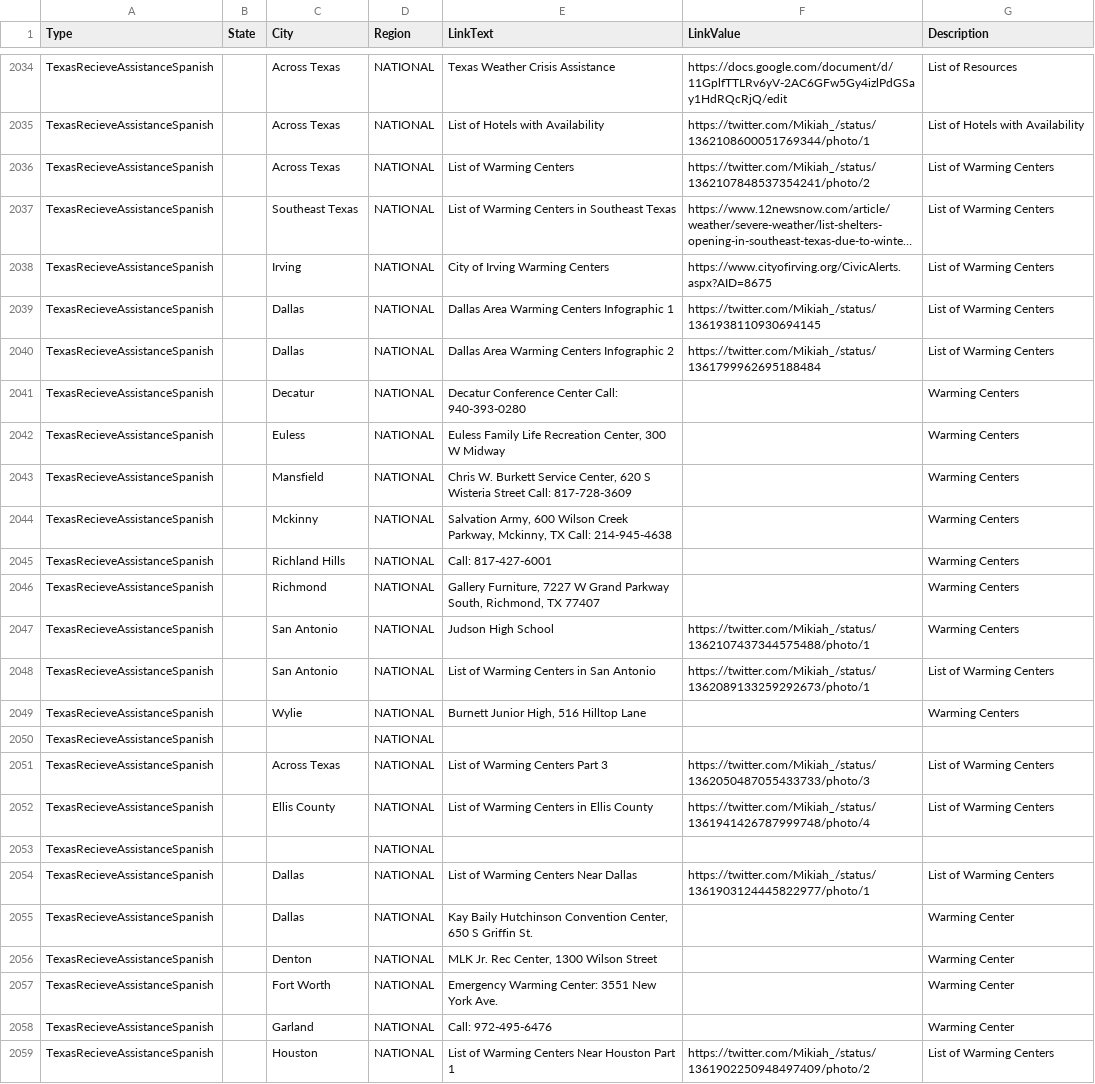
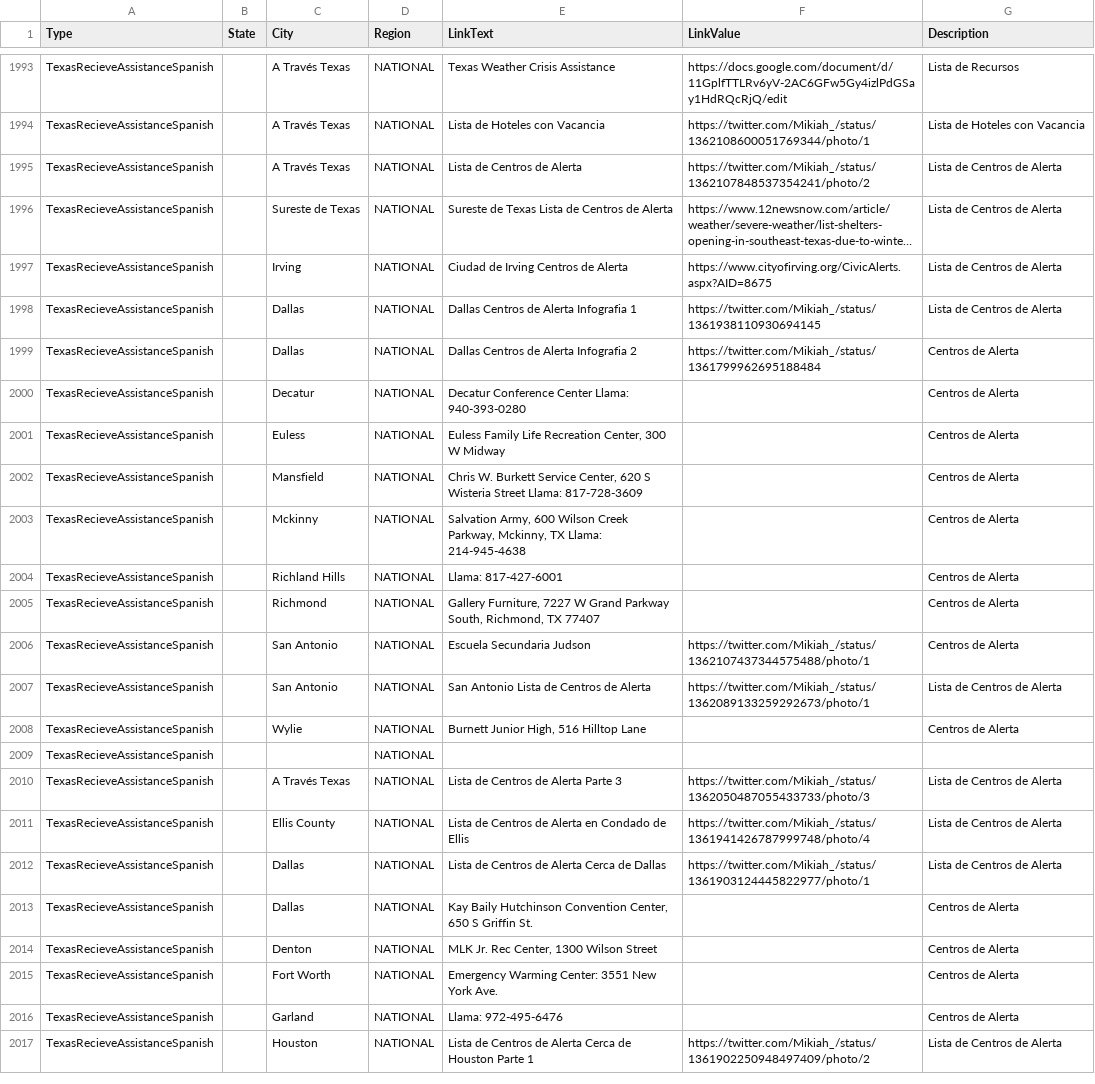
Before and after one commit to duallain/beanally, a CSV file: beanally.csv, drawn as a sheet; only a part is shown, gaps mark what is left out; long unchanged cells end in …; removed rows and columns are numbered as before the commit, all else as after; the diff covers the shown part only; the diff names each change by its address in the sheet, - before the commit and + after, or states it on an @@ line.

```diff
--- a/beanally.csv
+++ b/beanally.csv
-C1993:C1995 (City): Across Texas
+C1993:C1995 (City): A Través Texas
-G1993 (Description): List of Resources
+G1993 (Description): Lista de Recursos
-E1994 (LinkText): List of Hotels with Availability
+E1994 (LinkText): Lista de Hoteles con Vacancia
-G1994 (Description): List of Hotels with Availability
+G1994 (Description): Lista de Hoteles con Vacancia
-E1995 (LinkText): List of Warming Centers
+E1995 (LinkText): Lista de Centros de Alerta
-G1995:G1998 (Description): List of Warming Centers
+G1995:G1998 (Description): Lista de Centros de Alerta
-C1996 (City): Southeast Texas
+C1996 (City): Sureste de Texas
-E1996 (LinkText): List of Warming Centers in Southeast Texas
+E1996 (LinkText): Sureste de Texas Lista de Centros de Alerta
-E1997 (LinkText): City of Irving Warming Centers
+E1997 (LinkText): Ciudad de Irving Centros de Alerta
-E1998 (LinkText): Dallas Area Warming Centers Infographic 1
+E1998 (LinkText): Dallas Centros de Alerta Infografia 1
-E1999 (LinkText): Dallas Area Warming Centers Infographic 2
+E1999 (LinkText): Dallas Centros de Alerta Infografia 2
-G1999 (Description): List of Warming Centers
+G1999 (Description): Centros de Alerta
-E2000 (LinkText): Decatur Conference Center Call: 940-393-0280
+E2000 (LinkText): Decatur Conference Center Llama: 940-393-0280
-G2000:G2006 (Description): Warming Centers
+G2000:G2006 (Description): Centros de Alerta
-E2002 (LinkText): …Wisteria Street Call: 817-728-3609
+E2002 (LinkText): …Wisteria Street Llama: 817-728-3609
-E2003 (LinkText): …Mckinny, TX Call: 214-945-4638
+E2003 (LinkText): …Mckinny, TX Llama: 214-945-4638
-E2004 (LinkText): Call: 817-427-6001
+E2004 (LinkText): Llama: 817-427-6001
-E2006 (LinkText): Judson High School
+E2006 (LinkText): Escuela Secundaria Judson
-E2007 (LinkText): List of Warming Centers in San Antonio
+E2007 (LinkText): San Antonio Lista de Centros de Alerta
-G2007 (Description): List of Warming Centers
+G2007 (Description): Lista de Centros de Alerta
-G2008 (Description): Warming Centers
+G2008 (Description): Centros de Alerta
-C2010 (City): Across Texas
+C2010 (City): A Través Texas
-E2010 (LinkText): List of Warming Centers Part 3
+E2010 (LinkText): Lista de Centros de Alerta Parte 3
-G2010:G2011 (Description): List of Warming Centers
+G2010:G2011 (Description): Lista de Centros de Alerta
-E2011 (LinkText): List of Warming Centers in Ellis County
+E2011 (LinkText): Lista de Centros de Alerta en Condado de Ellis
-row 2053: TexasRecieveAssistanceSpanish |  |  | NATIONAL
-E2012 (LinkText): List of Warming Centers Near Dallas
+E2012 (LinkText): Lista de Centros de Alerta Cerca de Dallas
-G2012 (Description): List of Warming Centers
+G2012 (Description): Lista de Centros de Alerta
-G2013:G2016 (Description): Warming Center
+G2013:G2016 (Description): Centros de Alerta
-E2016 (LinkText): Call: 972-495-6476
+E2016 (LinkText): Llama: 972-495-6476
-E2017 (LinkText): List of Warming Centers Near Houston Part 1
+E2017 (LinkText): Lista de Centros de Alerta Cerca de Houston Parte 1
-G2017 (Description): List of Warming Centers
+G2017 (Description): Lista de Centros de Alerta
```
Also changed, not shown: 2 added rows, 43 removed rows and 10 edited cells elsewhere in this file.
